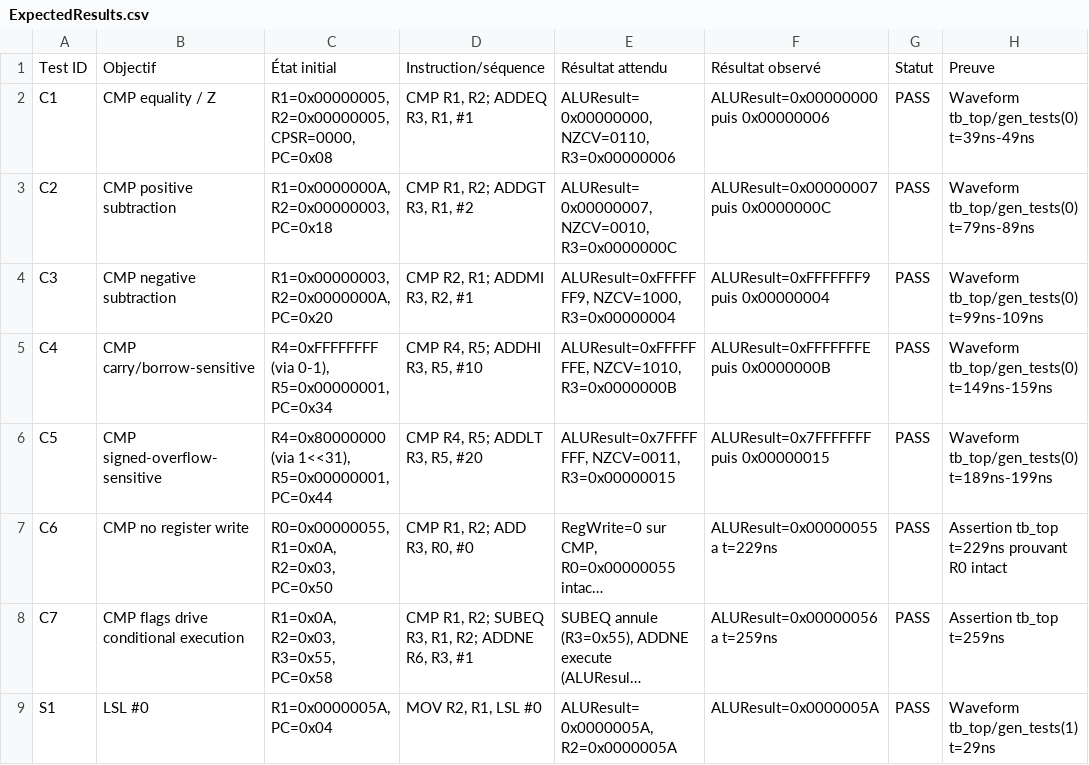
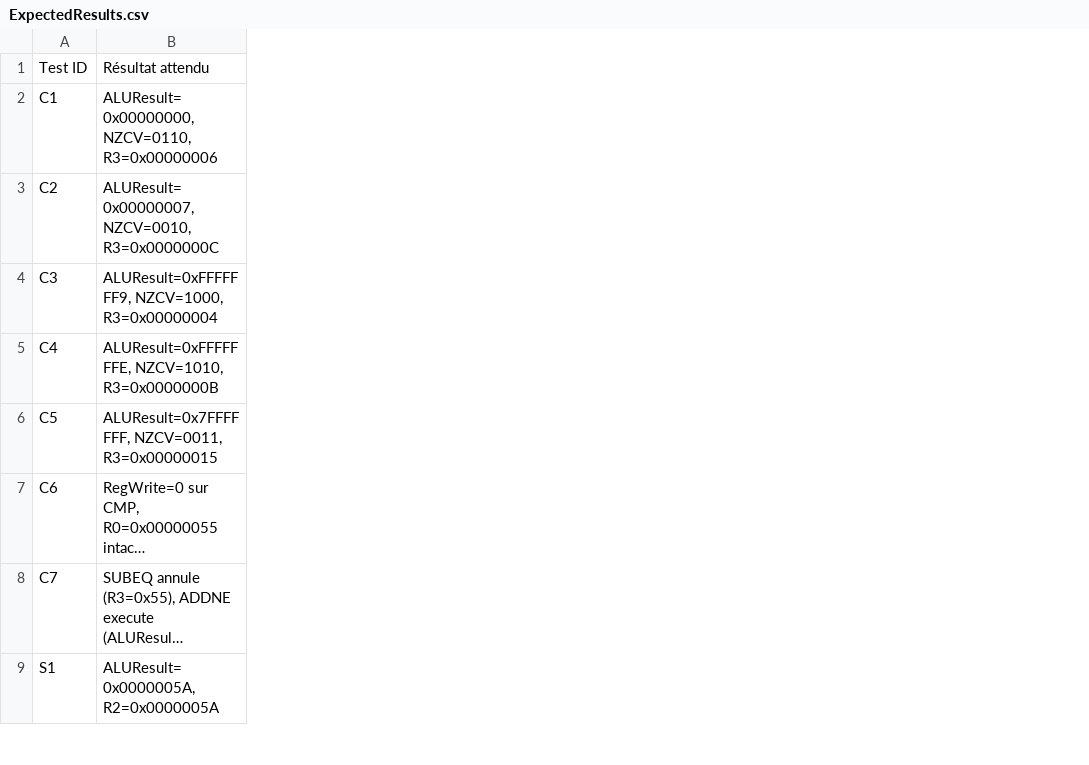
Before and after one commit to PhasePat/GEI1084_MP1_Team03, a CSV file: 03_TESTBENCH/expected_results/ExpectedResults.csv, drawn as a sheet; only a part is shown; long unchanged cells end in …; the diff names each change by its address in the sheet, - before the commit and + after, or states it on an @@ line.

Commit message:
Results and testbench

```diff
--- a/03_TESTBENCH/expected_results/ExpectedResults.csv
+++ b/03_TESTBENCH/expected_results/ExpectedResults.csv
-column B, rows 1-9: Objectif | CMP equality / Z | CMP positive subtraction | CMP negative subtraction | CMP carry/borrow-sensitive | CMP signed-overflow-sensitive | CMP no register write | CMP flags drive conditional execution | LSL #0
-column C, rows 1-9: État initial | R1=0x00000005, R2=0x00000005, CPSR=0000, PC=0x08 | R1=0x0000000A, R2=0x00000003, PC=0x18 | R1=0x00000003, R2=0x0000000A, PC=0x20 | R4=0xFFFFFFFF (via 0-1), R5=0x00000001, PC=0x34 | R4=0x80000000 (via 1<<31), R5=0x00000001, PC=0x44 | R0=0x00000055, R1=0x0A, R2=0x03, PC=0x50 | R1=0x0A, R2=0x03, R3=0x55, PC=0x58 | R1=0x0000005A, PC=0x04
-column D, rows 1-9: Instruction/séquence | CMP R1, R2; ADDEQ R3, R1, #1 | CMP R1, R2; ADDGT R3, R1, #2 | CMP R2, R1; ADDMI R3, R2, #1 | CMP R4, R5; ADDHI R3, R5, #10 | CMP R4, R5; ADDLT R3, R5, #20 | CMP R1, R2; ADD R3, R0, #0 | CMP R1, R2; SUBEQ R3, R1, R2; ADDNE R6, R3, #1 | MOV R2, R1, LSL #0
-column F, rows 1-9: Résultat observé | ALUResult=0x00000000 puis 0x00000006 | ALUResult=0x00000007 puis 0x0000000C | ALUResult=0xFFFFFFF9 puis 0x00000004 | ALUResult=0xFFFFFFFE puis 0x0000000B | ALUResult=0x7FFFFFFF puis 0x00000015 | ALUResult=0x00000055 a t=229ns | ALUResult=0x00000056 a t=259ns | ALUResult=0x0000005A
-column G, rows 1-9: Statut | PASS | PASS | PASS | PASS | PASS | PASS | PASS | PASS
-column H, rows 1-9: Preuve | Waveform tb_top/gen_tests(0) t=39ns-49ns | Waveform tb_top/gen_tests(0) t=79ns-89ns | Waveform tb_top/gen_tests(0) t=99ns-109ns | Waveform tb_top/gen_tests(0) t=149ns-159ns | Waveform tb_top/gen_tests(0) t=189ns-199ns | Assertion tb_top t=229ns prouvant R0 intact | Assertion tb_top t=259ns | Waveform tb_top/gen_tests(1) t=29ns
```
Also changed, not shown: 03_TESTBENCH/regression/RegressionSummary.csv, 6 other files.
